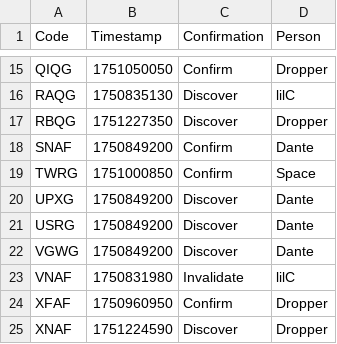
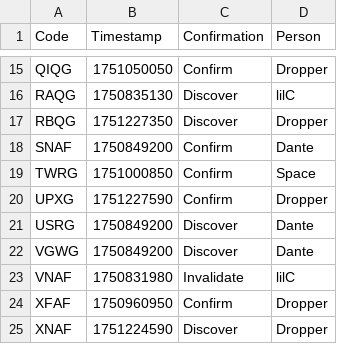
Before and after one commit to Sparxist/GlitchedLobbiesAU, a CSV file: current.csv, drawn as a sheet; only a part is shown, gaps mark what is left out.

Commit message:
Update current.csv

```diff
--- a/current.csv
+++ b/current.csv
@@ -19,3 +19,3 @@ SNAF,1750849200,Confirm,Dante
 TWRG,1751000850,Confirm,Space
-UPXG,1750849200,Discover,Dante
+UPXG,1751227590,Confirm,Dropper
 USRG,1750849200,Discover,Dante
```
